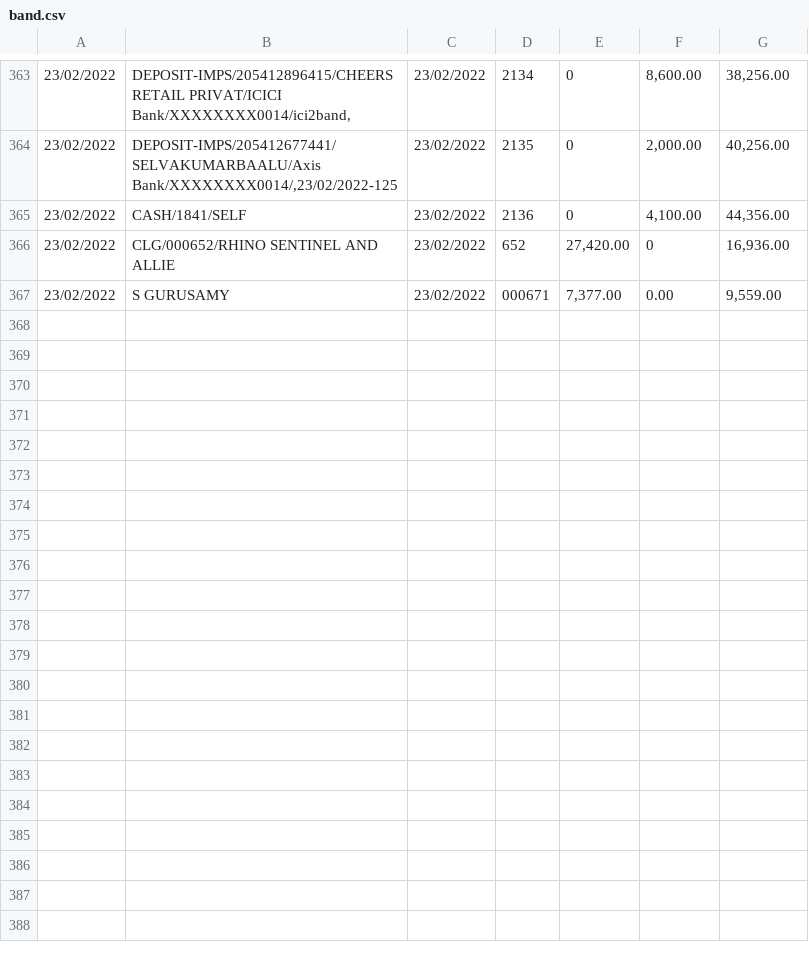
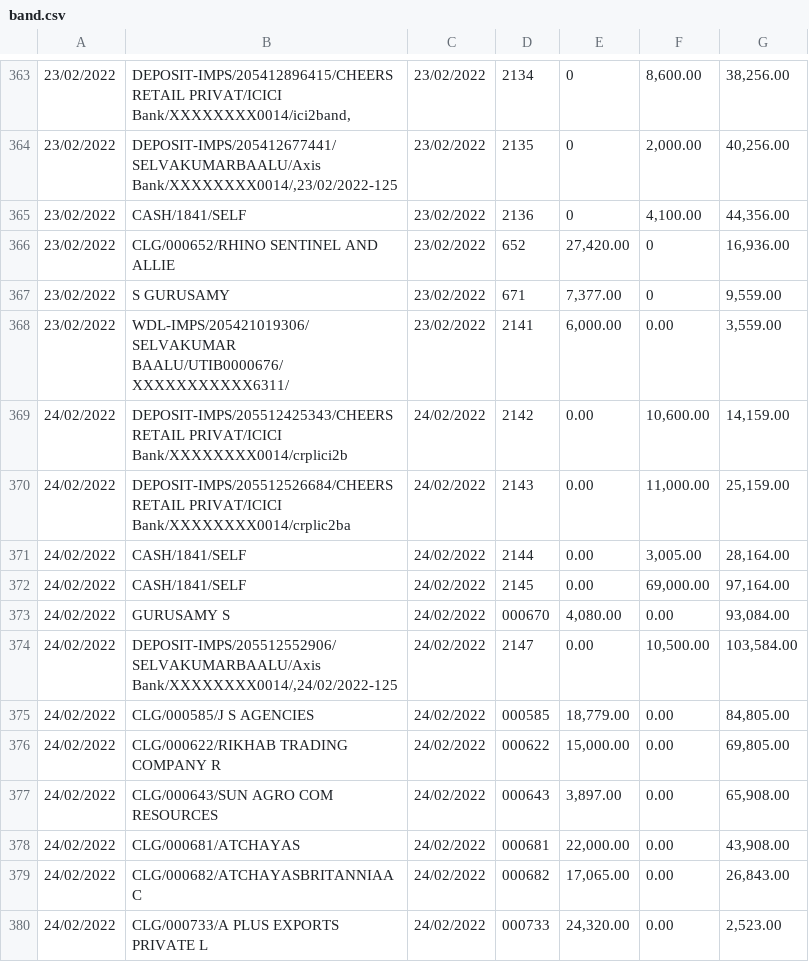
Before and after one commit to SimbhuTwice/CheersAcc, a CSV file: band.csv, drawn as a sheet; only a part is shown, gaps mark what is left out; the diff names each change by its address in the sheet, - before the commit and + after, or states it on an @@ line.

Commit message:
Add files via upload

```diff
--- a/band.csv
+++ b/band.csv
-D367: 000671
+D367: 671
-F367: 0.00
+F367: 0
+row 368: 23/02/2022 | WDL-IMPS/205421019306/SELVAKUMAR BAALU/UTIB0000676/XXXXXXXXXXX6311/ | 23/02/2022 | 2141 | 6,000.00 | 0.00 | 3,559.00
+row 369: 24/02/2022 | DEPOSIT-IMPS/205512425343/CHEERS RETAIL PRIVAT/ICICI Bank/XXXXXXXX0014/crplici2b | 24/02/2022 | 2142 | 0.00 | 10,600.00 | 14,159.00
+row 370: 24/02/2022 | DEPOSIT-IMPS/205512526684/CHEERS RETAIL PRIVAT/ICICI Bank/XXXXXXXX0014/crplic2ba | 24/02/2022 | 2143 | 0.00 | 11,000.00 | 25,159.00
+row 371: 24/02/2022 | CASH/1841/SELF | 24/02/2022 | 2144 | 0.00 | 3,005.00 | 28,164.00
+row 372: 24/02/2022 | CASH/1841/SELF | 24/02/2022 | 2145 | 0.00 | 69,000.00 | 97,164.00
+row 373: 24/02/2022 | GURUSAMY S | 24/02/2022 | 000670 | 4,080.00 | 0.00 | 93,084.00
+row 374: 24/02/2022 | DEPOSIT-IMPS/205512552906/SELVAKUMARBAALU/Axis Bank/XXXXXXXX0014/,24/02/2022-125 | 24/02/2022 | 2147 | 0.00 | 10,500.00 | 103,584.00
+row 375: 24/02/2022 | CLG/000585/J S AGENCIES | 24/02/2022 | 000585 | 18,779.00 | 0.00 | 84,805.00
+row 376: 24/02/2022 | CLG/000622/RIKHAB TRADING COMPANY R | 24/02/2022 | 000622 | 15,000.00 | 0.00 | 69,805.00
+row 377: 24/02/2022 | CLG/000643/SUN AGRO COM RESOURCES | 24/02/2022 | 000643 | 3,897.00 | 0.00 | 65,908.00
+row 378: 24/02/2022 | CLG/000681/ATCHAYAS | 24/02/2022 | 000681 | 22,000.00 | 0.00 | 43,908.00
+row 379: 24/02/2022 | CLG/000682/ATCHAYASBRITANNIAAC | 24/02/2022 | 000682 | 17,065.00 | 0.00 | 26,843.00
+row 380: 24/02/2022 | CLG/000733/A PLUS EXPORTS PRIVATE L | 24/02/2022 | 000733 | 24,320.00 | 0.00 | 2,523.00
```
